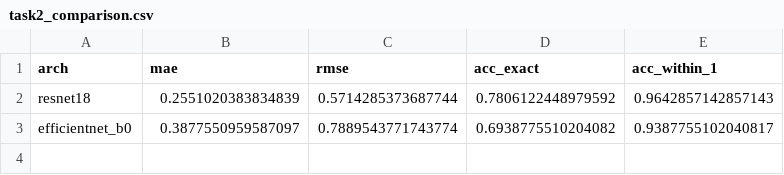
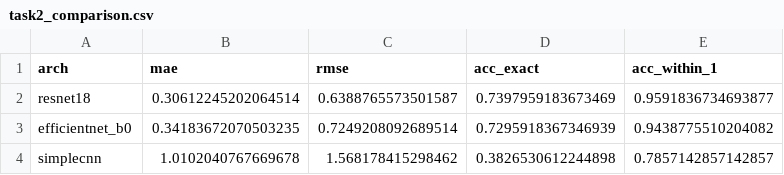
Before and after one commit to RuiCruz16/VC, a CSV file: Proj_Task2/reports/task2_comparison.csv, drawn as a sheet.

Commit message:
Task2 done

```diff
--- a/Proj_Task2/reports/task2_comparison.csv
+++ b/Proj_Task2/reports/task2_comparison.csv
@@ -1,3 +1,4 @@
 arch,mae,rmse,acc_exact,acc_within_1
-resnet18,0.2551020383834839,0.5714285373687744,0.7806122448979592,0.9642857142857143
-efficientnet_b0,0.3877550959587097,0.7889543771743774,0.6938775510204082,0.9387755102040817
+resnet18,0.30612245202064514,0.6388765573501587,0.7397959183673469,0.9591836734693877
+efficientnet_b0,0.34183672070503235,0.7249208092689514,0.7295918367346939,0.9438775510204082
+simplecnn,1.0102040767669678,1.568178415298462,0.3826530612244898,0.7857142857142857
```
Also changed, not shown: 17 other files.
